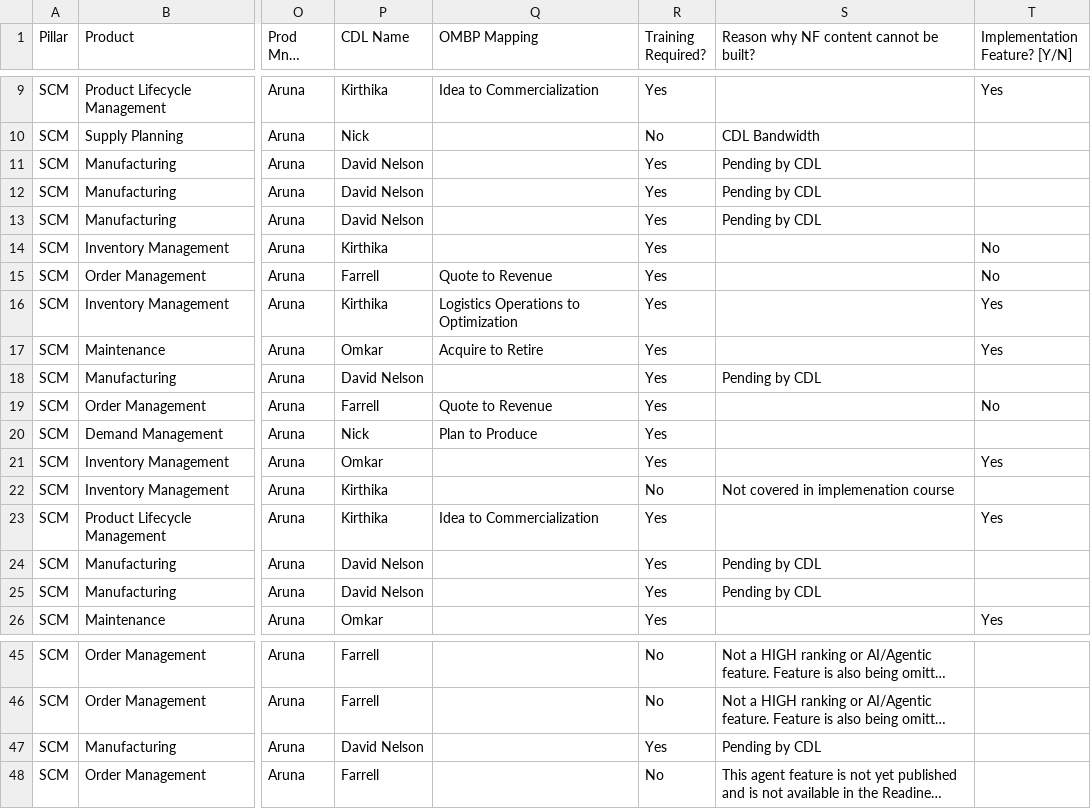
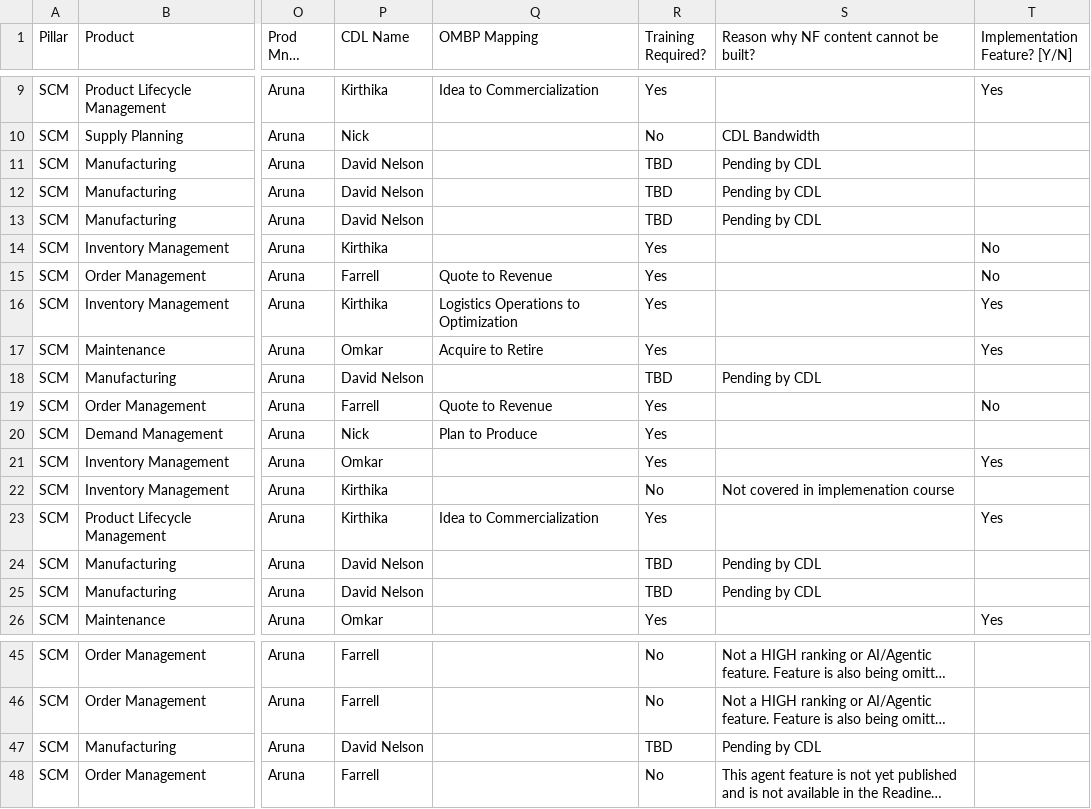
Before and after one commit to pavithraguruprasadb-maker/26C-New-Features-Dashboard, a CSV file: SCM 26D New Features.csv, drawn as a sheet; only a part is shown, gaps mark what is left out; long unchanged cells end in …; the diff names each change by its address in the sheet, - before the commit and + after, or states it on an @@ line.

Commit message:
Add files via upload

```diff
--- a/SCM 26D New Features.csv
+++ b/SCM 26D New Features.csv
-R11:R13 (Training Required?): Yes
+R11:R13 (Training Required?): TBD
-R18 (Training Required?): Yes
+R18 (Training Required?): TBD
-R24:R25 (Training Required?): Yes
+R24:R25 (Training Required?): TBD
-R47 (Training Required?): Yes
+R47 (Training Required?): TBD
```
